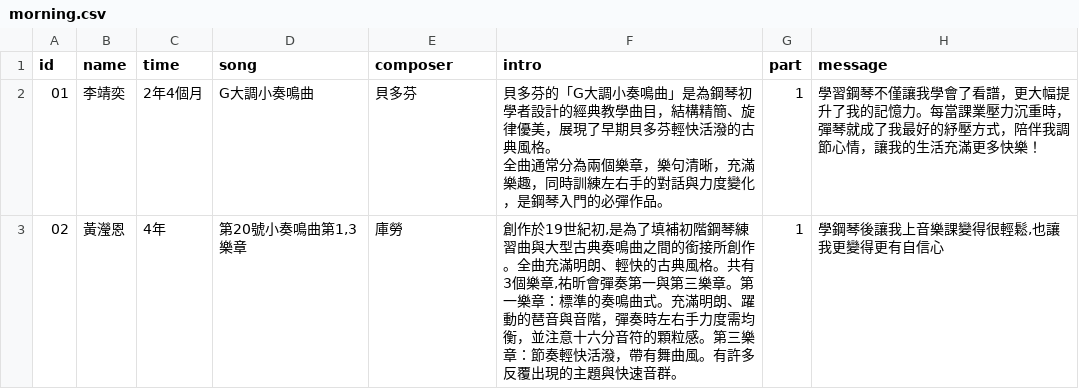
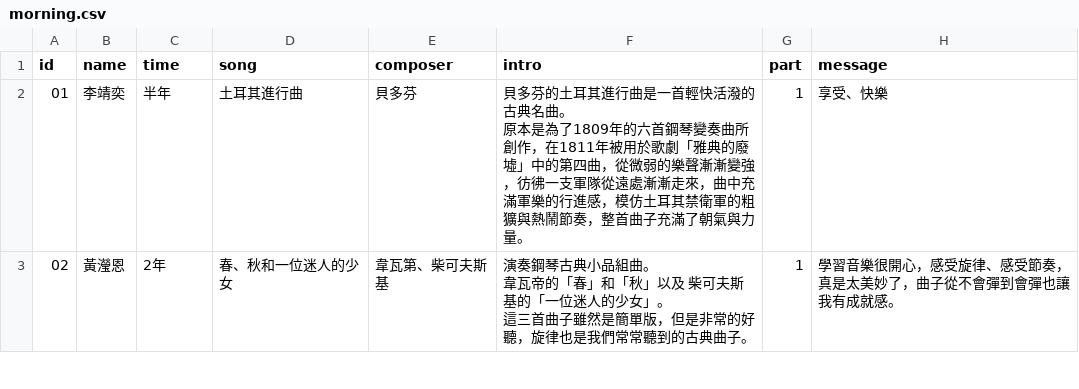
Before and after one commit to hsugisele/2026piano, a CSV file: morning.csv, drawn as a sheet; only a part is shown; the diff covers the shown part only.

```diff
--- a/morning.csv
+++ b/morning.csv
@@ -1,4 +1,7 @@
 id,name,time,song,composer,intro,part,message
-01,李靖奕,2年4個月,G大調小奏鳴曲,貝多芬,"貝多芬的「G大調小奏鳴曲」是為鋼琴初學者設計的經典教學曲目，結構精簡、旋律優美，展現了早期貝多芬輕快活潑的古典風格。
-全曲通常分為兩個樂章，樂句清晰，充滿樂趣，同時訓練左右手的對話與力度變化，是鋼琴入門的必彈作品。",1,學習鋼琴不僅讓我學會了看譜，更大幅提升了我的記憶力。每當課業壓力沉重時，彈琴就成了我最好的紓壓方式，陪伴我調節心情，讓我的生活充滿更多快樂！
-02,黃瀅恩,4年,"第20號小奏鳴曲第1,3樂章",庫勞,"創作於19世紀初,是為了填補初階鋼琴練習曲與大型古典奏鳴曲之間的銜接所創作。全曲充滿明朗、輕快的古典風格。共有3個樂章,祐昕會彈奏第一與第三樂章。第一樂章：標準的奏鳴曲式。充滿明朗、躍動的琶音與音階，彈奏時左右手力度需均衡，並注意十六分音符的顆粒感。第三樂章：節奏輕快活潑，帶有舞曲風。有許多反覆出現的主題與快速音群。",1,"學鋼琴後讓我上音樂課變得很輕鬆,也讓我更變得更有自信心"
+01,李靖奕,半年,土耳其進行曲,貝多芬,"貝多芬的土耳其進行曲是一首輕快活潑的古典名曲。
+原本是為了1809年的六首鋼琴變奏曲所創作，在1811年被用於歌劇「雅典的廢墟」中的第四曲，從微弱的樂聲漸漸變強，彷彿一支軍隊從遠處漸漸走來，曲中充滿軍樂的行進感，模仿土耳其禁衛軍的粗獷與熱鬧節奏，整首曲子充滿了朝氣與力量。
+",1,享受、快樂
+02,黃瀅恩,2年,春、秋和一位迷人的少女,韋瓦第、柴可夫斯基,"演奏鋼琴古典小品組曲。
+韋瓦帝的「春」和「秋」以及 柴可夫斯基的「一位迷人的少女」。
+這三首曲子雖然是簡單版，但是非常的好聽，旋律也是我們常常聽到的古典曲子。",1,學習音樂很開心，感受旋律、感受節奏，真是太美妙了，曲子從不會彈到會彈也讓我有成就感。
```
Also changed, not shown: 93 edited cells elsewhere in this file, afternoon.csv.
